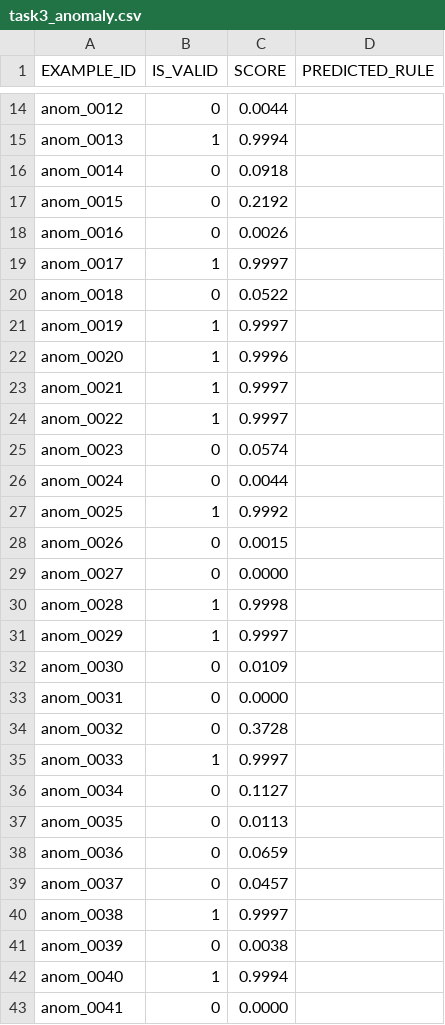
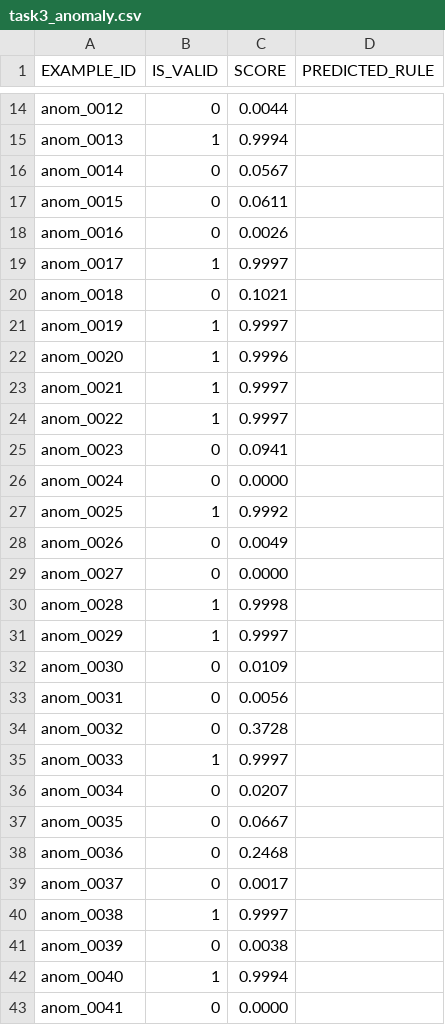
Before and after one commit to Peaches99/zero_one_hack_01, a CSV file: submission/out/task3_anomaly.csv, drawn as a sheet; only a part is shown, gaps mark what is left out; the diff covers the shown part only.

```diff
--- a/submission/out/task3_anomaly.csv
+++ b/submission/out/task3_anomaly.csv
@@ -15,7 +15,7 @@ anom_0012,0,0.0044,
 anom_0013,1,0.9994,
-anom_0014,0,0.0918,
-anom_0015,0,0.2192,
+anom_0014,0,0.0567,
+anom_0015,0,0.0611,
 anom_0016,0,0.0026,
 anom_0017,1,0.9997,
-anom_0018,0,0.0522,
+anom_0018,0,0.1021,
 anom_0019,1,0.9997,
@@ -24,6 +24,6 @@ anom_0021,1,0.9997,
 anom_0022,1,0.9997,
-anom_0023,0,0.0574,
-anom_0024,0,0.0044,
+anom_0023,0,0.0941,
+anom_0024,0,0.0000,
 anom_0025,1,0.9992,
-anom_0026,0,0.0015,
+anom_0026,0,0.0049,
 anom_0027,0,0.0000,
@@ -32,9 +32,9 @@ anom_0029,1,0.9997,
 anom_0030,0,0.0109,
-anom_0031,0,0.0000,
+anom_0031,0,0.0056,
 anom_0032,0,0.3728,
 anom_0033,1,0.9997,
-anom_0034,0,0.1127,
-anom_0035,0,0.0113,
-anom_0036,0,0.0659,
-anom_0037,0,0.0457,
+anom_0034,0,0.0207,
+anom_0035,0,0.0667,
+anom_0036,0,0.2468,
+anom_0037,0,0.0017,
 anom_0038,1,0.9997,
```
Also changed, not shown: 55 edited cells elsewhere in this file, 3 other files.
